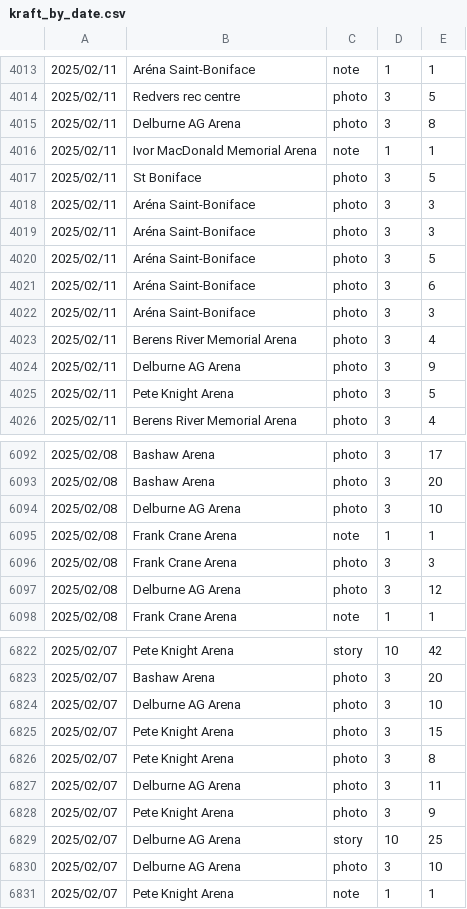
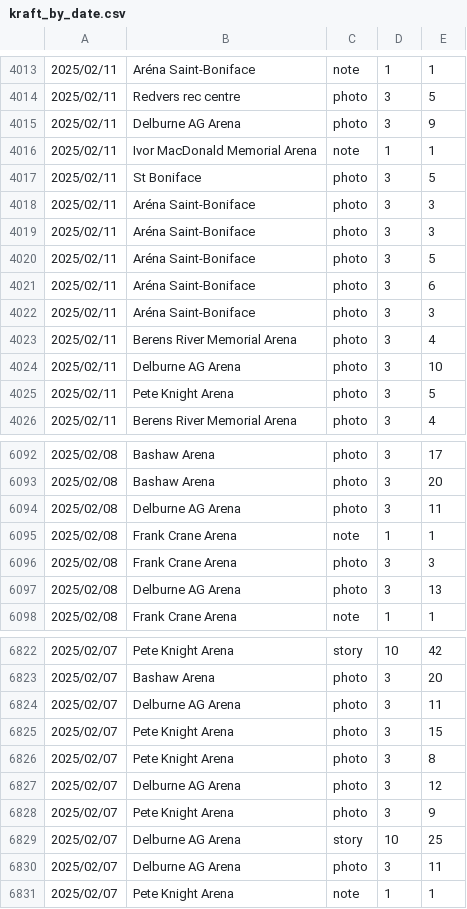
Before and after one commit to madgetr/hockeyville, a CSV file: data/kraft_by_date.csv, drawn as a sheet; only a part is shown, gaps mark what is left out; the diff covers the shown part only.

```diff
--- a/data/kraft_by_date.csv
+++ b/data/kraft_by_date.csv
@@ -4014,12 +4014,12 @@
 2025/02/11,Redvers rec centre,photo,3,5
-2025/02/11,Delburne AG Arena,photo,3,8
-2025/02/11,Ivor MacDonald Memorial Arena,note,1,1
-2025/02/11,St Boniface,photo,3,5
-2025/02/11,Aréna Saint-Boniface,photo,3,3
-2025/02/11,Aréna Saint-Boniface,photo,3,3
-2025/02/11,Aréna Saint-Boniface,photo,3,5
-2025/02/11,Aréna Saint-Boniface,photo,3,6
-2025/02/11,Aréna Saint-Boniface,photo,3,3
-2025/02/11,Berens River Memorial Arena ,photo,3,4
 2025/02/11,Delburne AG Arena,photo,3,9
+2025/02/11,Ivor MacDonald Memorial Arena,note,1,1
+2025/02/11,St Boniface,photo,3,5
+2025/02/11,Aréna Saint-Boniface,photo,3,3
+2025/02/11,Aréna Saint-Boniface,photo,3,3
+2025/02/11,Aréna Saint-Boniface,photo,3,5
+2025/02/11,Aréna Saint-Boniface,photo,3,6
+2025/02/11,Aréna Saint-Boniface,photo,3,3
+2025/02/11,Berens River Memorial Arena ,photo,3,4
+2025/02/11,Delburne AG Arena,photo,3,10
 2025/02/11,Pete Knight Arena,photo,3,5
@@ -6093,6 +6093,6 @@
 2025/02/08,Bashaw Arena,photo,3,20
-2025/02/08,Delburne AG Arena,photo,3,10
+2025/02/08,Delburne AG Arena,photo,3,11
 2025/02/08,Frank Crane Arena,note,1,1
 2025/02/08,Frank Crane Arena,photo,3,3
-2025/02/08,Delburne AG Arena,photo,3,12
+2025/02/08,Delburne AG Arena,photo,3,13
 2025/02/08,Frank Crane Arena,note,1,1
@@ -6823,9 +6823,9 @@
 2025/02/07,Bashaw Arena,photo,3,20
-2025/02/07,Delburne AG Arena,photo,3,10
+2025/02/07,Delburne AG Arena,photo,3,11
 2025/02/07,Pete Knight Arena,photo,3,15
 2025/02/07,Pete Knight Arena,photo,3,8
-2025/02/07,Delburne AG Arena,photo,3,11
+2025/02/07,Delburne AG Arena,photo,3,12
 2025/02/07,Pete Knight Arena,photo,3,9
 2025/02/07,Delburne AG Arena,story,10,25
-2025/02/07,Delburne AG Arena,photo,3,10
+2025/02/07,Delburne AG Arena,photo,3,11
 2025/02/07,Pete Knight Arena,note,1,1
```
Also changed, not shown: 4 added rows, 4 removed rows, 3 moved rows and 23 edited cells elsewhere in this file, data/kraft.csv, data/kraft_running_total.csv, 2 other files.
